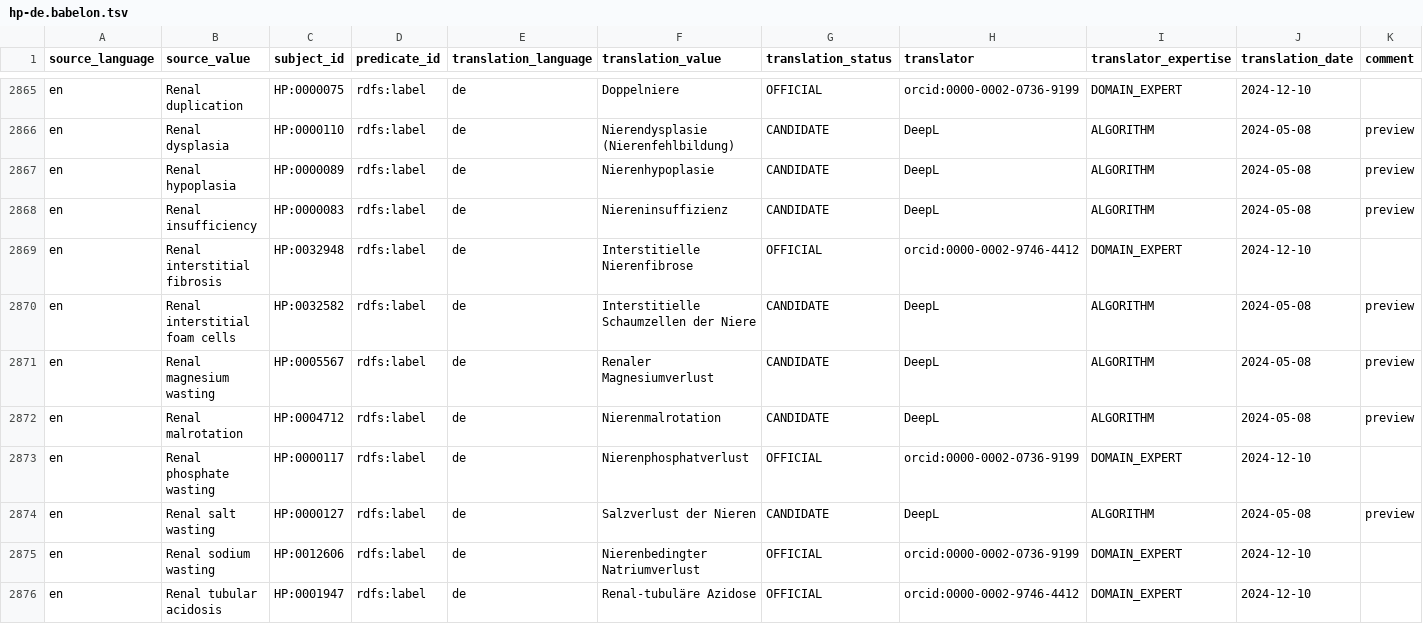
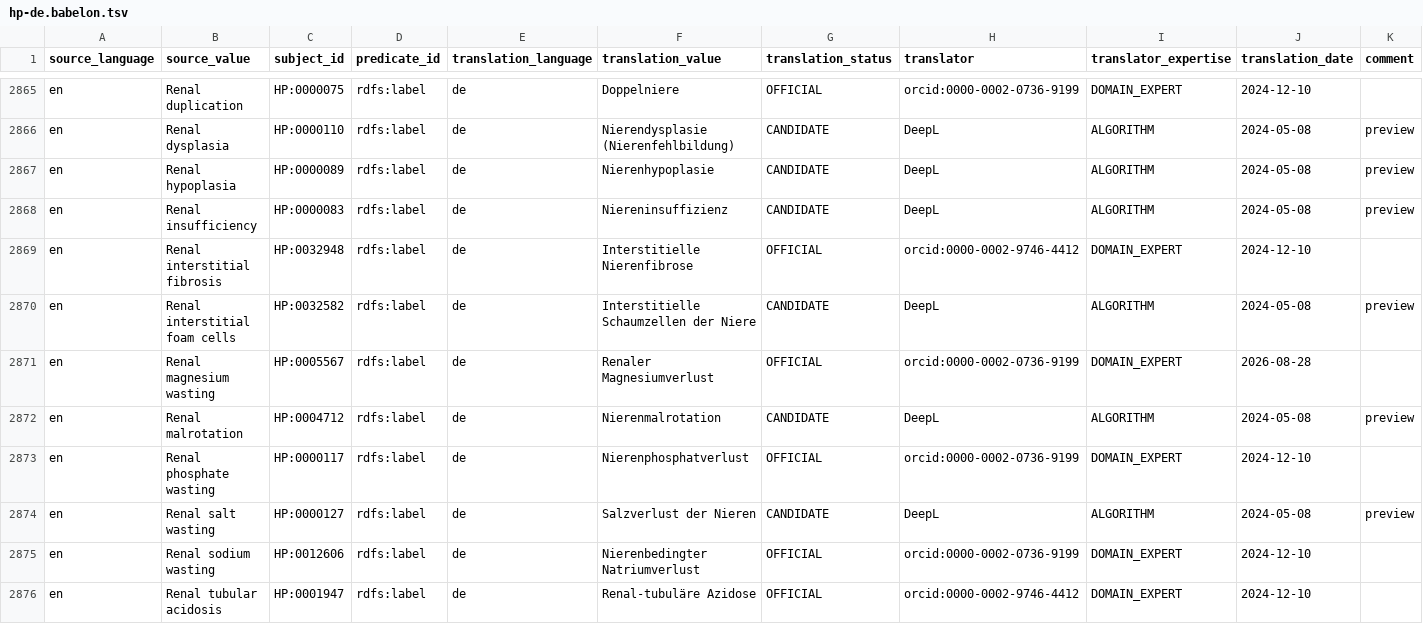
Before and after one commit to obophenotype/hpo-translations, a TSV file: babelon/hp-de.babelon.tsv, drawn as a sheet; only a part is shown, gaps mark what is left out.

Commit message:
Apply suggestion from @matentzn

```diff
--- a/babelon/hp-de.babelon.tsv
+++ b/babelon/hp-de.babelon.tsv
@@ -2870,3 +2870,3 @@ en	Renal interstitial fibrosis	HP:0032948	rdfs:label	de	Interstitielle Nierenfib
 en	Renal interstitial foam cells	HP:0032582	rdfs:label	de	Interstitielle Schaumzellen der Niere	CANDIDATE	DeepL	ALGORITHM	2024-05-08	preview
-en	Renal magnesium wasting	HP:0005567	rdfs:label	de	Renaler Magnesiumverlust	CANDIDATE	DeepL	ALGORITHM	2024-05-08	preview
+en	Renal magnesium wasting	HP:0005567	rdfs:label	de	Renaler Magnesiumverlust	OFFICIAL	orcid:0000-0002-0736-9199	DOMAIN_EXPERT	2026-08-28	
 en	Renal malrotation	HP:0004712	rdfs:label	de	Nierenmalrotation	CANDIDATE	DeepL	ALGORITHM	2024-05-08	preview
```
